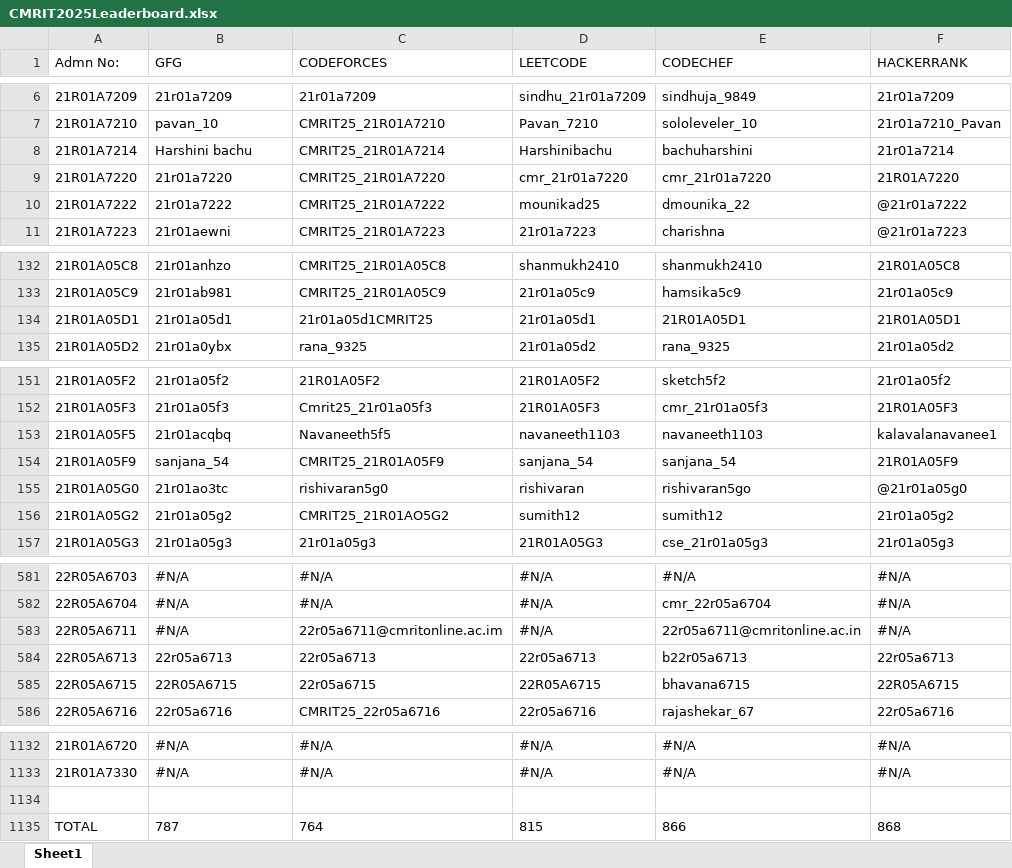
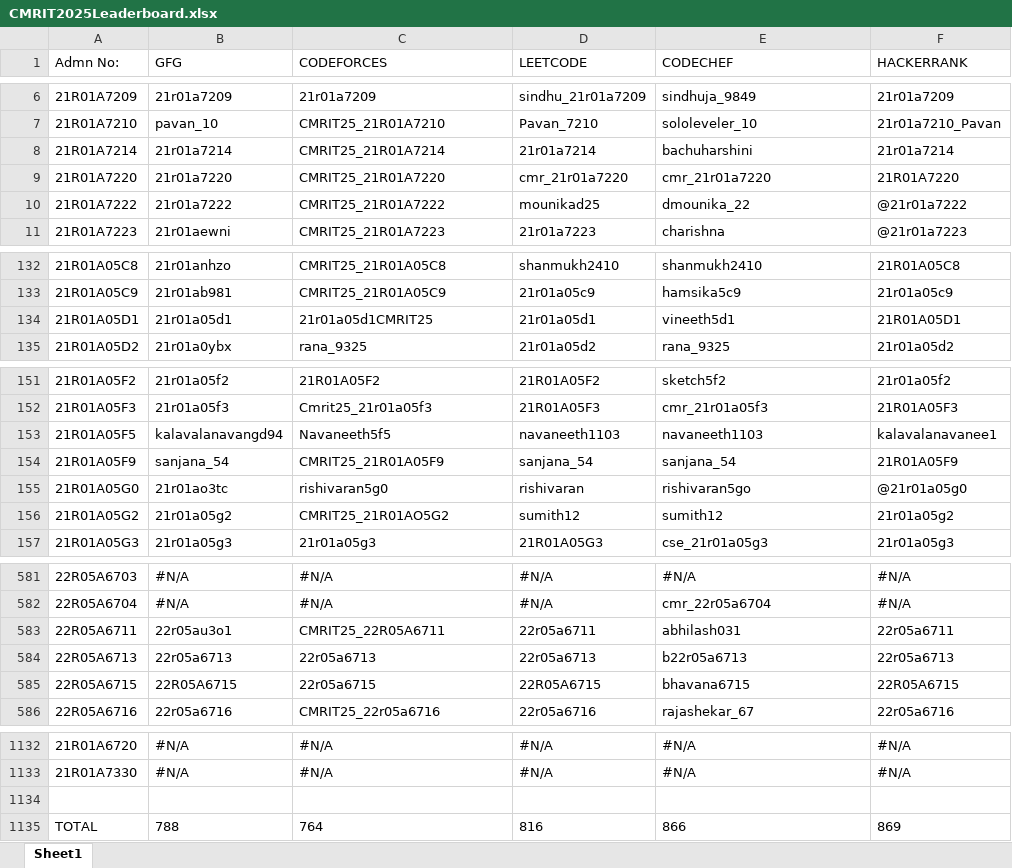
Before and after one commit to gabyah92/CMRIT2025Leaderboard, an Excel workbook: lib/CMRIT2025Leaderboard.xlsx, sheet Sheet1, drawn as a sheet; only a part is shown, gaps mark what is left out; values as stored, in another font and other column widths than the file's, no borders; the diff covers the shown part only; the diff names each change by its address in the sheet, - before the commit and + after, or states it on an @@ line.

Commit message:
Add files via upload

```diff
--- a/lib/CMRIT2025Leaderboard.xlsx (sheet Sheet1)
+++ b/lib/CMRIT2025Leaderboard.xlsx (sheet Sheet1)
-B8 (GFG): Harshini bachu
+B8 (GFG): 21r01a7214
-D8 (LEETCODE): Harshinibachu
+D8 (LEETCODE): 21r01a7214
-E134 (CODECHEF): 21R01A05D1
+E134 (CODECHEF): vineeth5d1
-B153 (GFG): 21r01acqbq
+B153 (GFG): kalavalanavangd94
-B583 (GFG): #N/A
+B583 (GFG): 22r05au3o1
-C583 (CODEFORCES): 22r05a6711@cmritonline.ac.im
+C583 (CODEFORCES): CMRIT25_22R05A6711
-D583 (LEETCODE): #N/A
+D583 (LEETCODE): 22r05a6711
-E583 (CODECHEF): 22r05a6711@cmritonline.ac.in
+E583 (CODECHEF): abhilash031
-F583 (HACKERRANK): #N/A
+F583 (HACKERRANK): 22r05a6711
-B1135 (GFG): 787
+B1135 (GFG): 788
-D1135 (LEETCODE): 815
+D1135 (LEETCODE): 816
-F1135 (HACKERRANK): 868
+F1135 (HACKERRANK): 869
```
Also changed, not shown: 1 edited cell elsewhere in this sheet.
